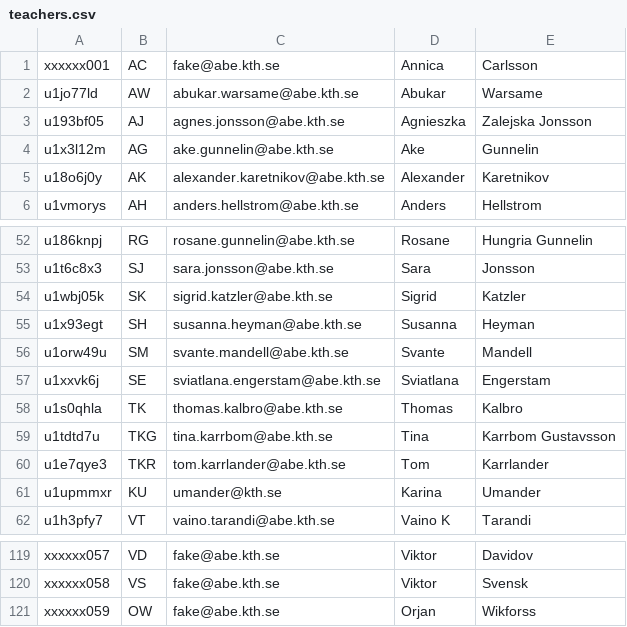
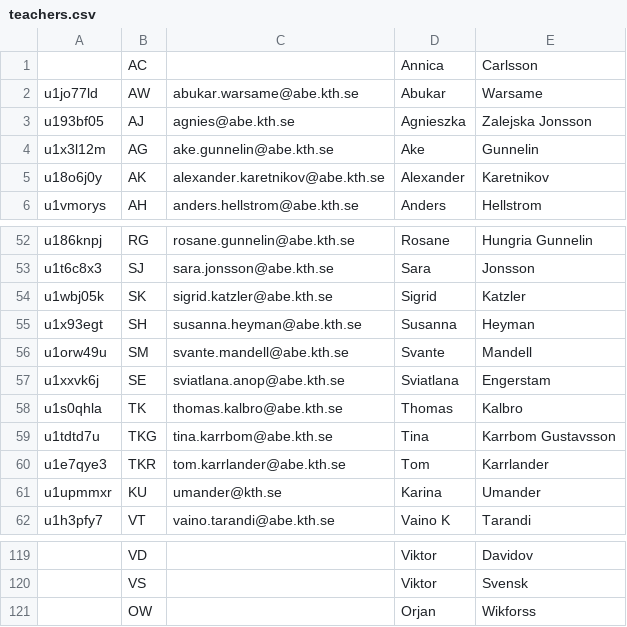
Before and after one commit to Andersh75/resurseffektivitet, a CSV file: app/static/teachers.csv, drawn as a sheet; only a part is shown, gaps mark what is left out; the diff covers the shown part only; the diff names each change by its address in the sheet, - before the commit and + after, or states it on an @@ line.

```diff
--- a/app/static/teachers.csv
+++ b/app/static/teachers.csv
-A1: xxxxxx001
+A1: (empty)
-C1: fake@abe.kth.se
+C1: (empty)
-C3: agnes.jonsson@abe.kth.se
+C3: agnies@abe.kth.se
-C57: sviatlana.engerstam@abe.kth.se
+C57: sviatlana.anop@abe.kth.se
-A119: xxxxxx057
+A119: (empty)
-C119:C121: fake@abe.kth.se
+C119:C121: (empty)
-A120: xxxxxx058
+A120: (empty)
-A121: xxxxxx059
+A121: (empty)
```
Also changed, not shown: 112 edited cells elsewhere in this file, 1 other file.
